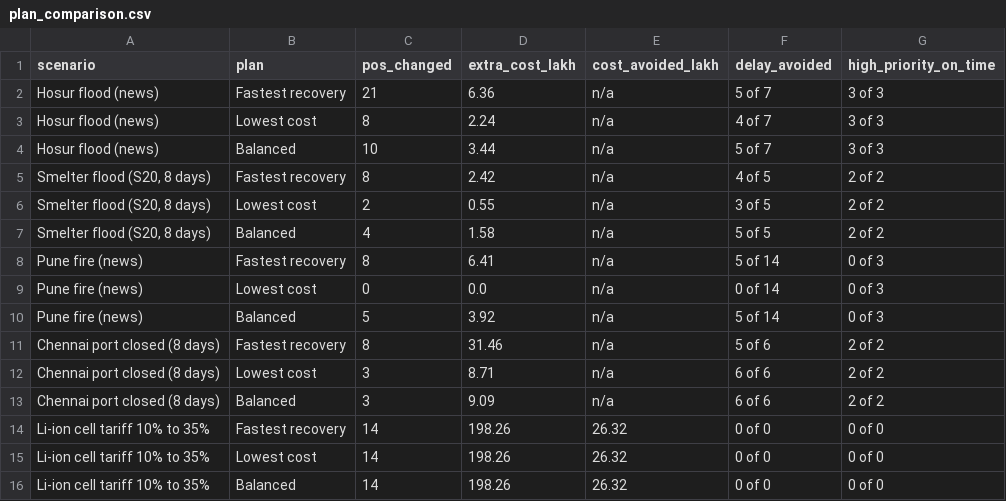
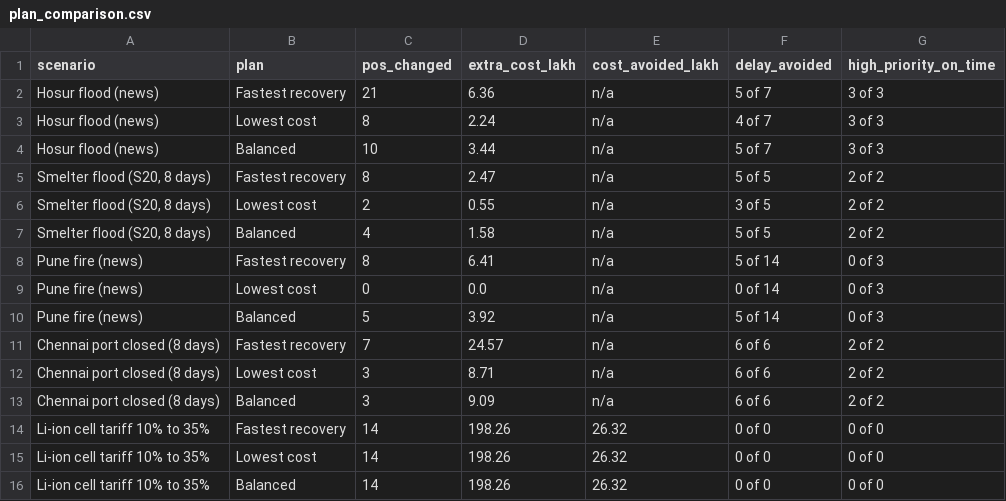
Before and after one commit to JaySPX05/Reroute, a CSV file: results/plan_comparison.csv, drawn as a sheet.

```diff
--- a/results/plan_comparison.csv
+++ b/results/plan_comparison.csv
@@ -4,3 +4,3 @@ Hosur flood (news),Lowest cost,8,2.24,n/a,4 of 7,3 of 3
 Hosur flood (news),Balanced,10,3.44,n/a,5 of 7,3 of 3
-"Smelter flood (S20, 8 days)",Fastest recovery,8,2.42,n/a,4 of 5,2 of 2
+"Smelter flood (S20, 8 days)",Fastest recovery,8,2.47,n/a,5 of 5,2 of 2
 "Smelter flood (S20, 8 days)",Lowest cost,2,0.55,n/a,3 of 5,2 of 2
@@ -10,3 +10,3 @@ Pune fire (news),Lowest cost,0,0.0,n/a,0 of 14,0 of 3
 Pune fire (news),Balanced,5,3.92,n/a,5 of 14,0 of 3
-Chennai port closed (8 days),Fastest recovery,8,31.46,n/a,5 of 6,2 of 2
+Chennai port closed (8 days),Fastest recovery,7,24.57,n/a,6 of 6,2 of 2
 Chennai port closed (8 days),Lowest cost,3,8.71,n/a,6 of 6,2 of 2
```
Also changed, not shown: results/duration_sensitivity.csv, 8 other files.
